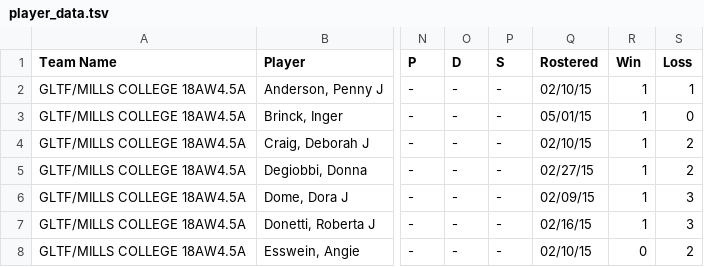
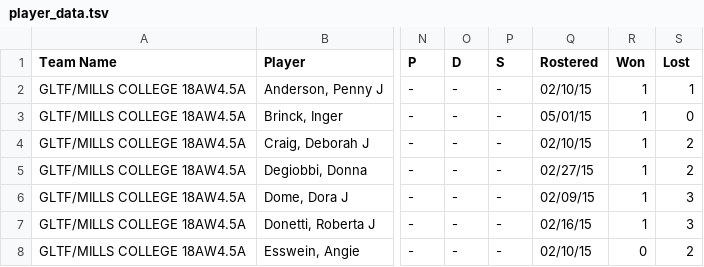
Before and after one commit to juliahazer/chart-my-team, a TSV file: player_data.tsv, drawn as a sheet; only a part is shown, gaps mark what is left out; the diff names each change by its address in the sheet, - before the commit and + after, or states it on an @@ line.

Commit message:
added chart titles and team name title

```diff
--- a/player_data.tsv
+++ b/player_data.tsv
-R1: Win
+R1: Won
-S1: Loss
+S1: Lost
```
Also changed, not shown: 4 other files.
